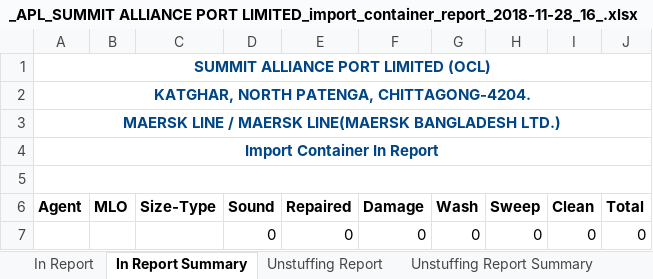
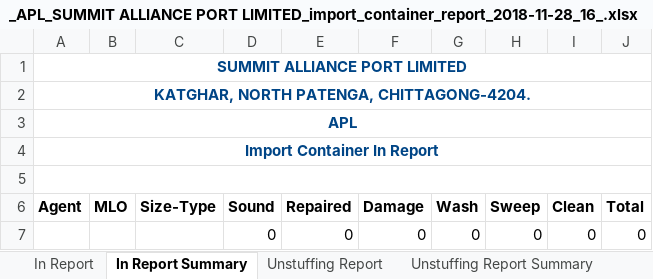
Before and after one commit to rufaruqui/sodms-mailer, an Excel workbook: reports/_APL_SUMMIT ALLIANCE PORT LIMITED_import_container_report_2018-11-28_16_.xlsx, sheet In Report Summary, drawn as a sheet; values as stored, in another font and other column widths than the file's, no borders; the diff names each change by its address in the sheet, - before the commit and + after, or states it on an @@ line.

```diff
--- a/reports/_APL_SUMMIT ALLIANCE PORT LIMITED_import_container_report_2018-11-28_16_.xlsx (sheet In Report Summary)
+++ b/reports/_APL_SUMMIT ALLIANCE PORT LIMITED_import_container_report_2018-11-28_16_.xlsx (sheet In Report Summary)
-A1 (Agent): SUMMIT ALLIANCE PORT LIMITED (OCL)
+A1 (Agent): SUMMIT ALLIANCE PORT LIMITED
-A3 (Agent): MAERSK LINE / MAERSK LINE(MAERSK BANGLADESH LTD.)
+A3 (Agent): APL
```
Also changed, not shown: sheet FCL Out Report Summary, sheet Unstuffing Report Summary, sheet Issue Balance Report Summary, sheet Laden Stock Report Summary, hidden cells, reports/_ANG_SUMMIT ALLIANCE PORT LIMITED_import_container_report_2018-11-28_14_.xlsx, reports/_CMC_SUMMIT ALLIANCE PORT LIMITED_import_container_report_2018-11-28_21_.xlsx, 49 other files.
